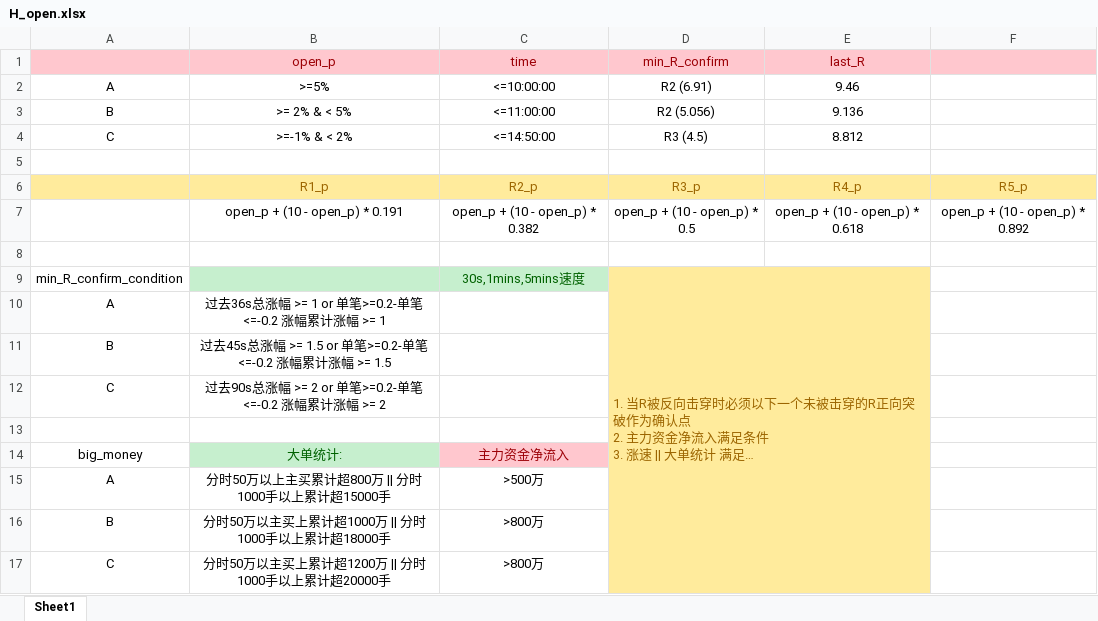
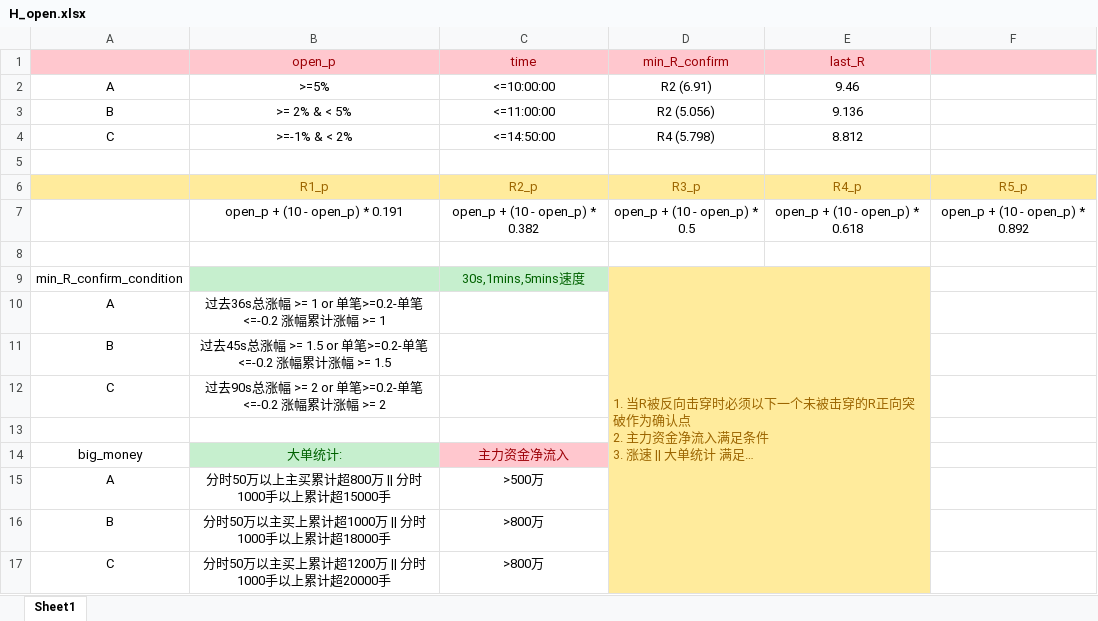
Before and after one commit to mikkie/stocking, an Excel workbook: src/data/H_open.xlsx, sheet Sheet1, drawn as a sheet; long unchanged cells end in …; values as stored, in another font and other column widths than the file's, no borders; the diff names each change by its address in the sheet, - before the commit and + after, or states it on an @@ line.

```diff
--- a/src/data/H_open.xlsx (sheet Sheet1)
+++ b/src/data/H_open.xlsx (sheet Sheet1)
-D4 (min_R_confirm): R3 (4.5)
+D4 (min_R_confirm): R4 (5.798)
```
Also changed, not shown: 1 other file.
